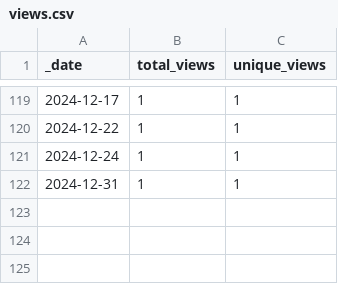
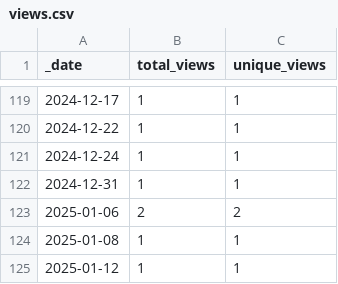
Before and after one commit to KajaBraz/ChatBox, a CSV file: traffic/views.csv, drawn as a sheet; only a part is shown, gaps mark what is left out; the diff names each change by its address in the sheet, - before the commit and + after, or states it on an @@ line.

```diff
--- a/traffic/views.csv
+++ b/traffic/views.csv
+row 123: 2025-01-06 | 2 | 2
+row 124: 2025-01-08 | 1 | 1
+row 125: 2025-01-12 | 1 | 1
```
Also changed, not shown: traffic/clones.csv, 1 other file.
